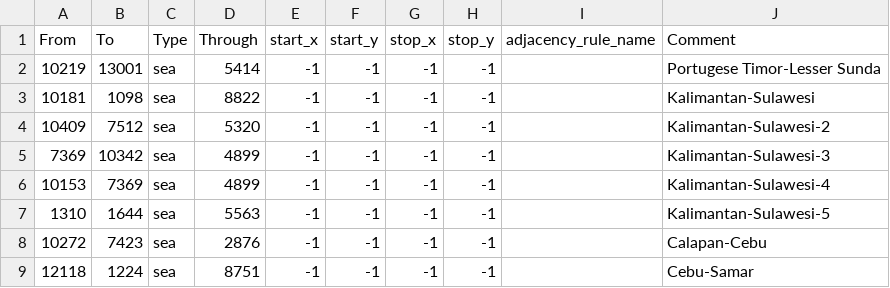
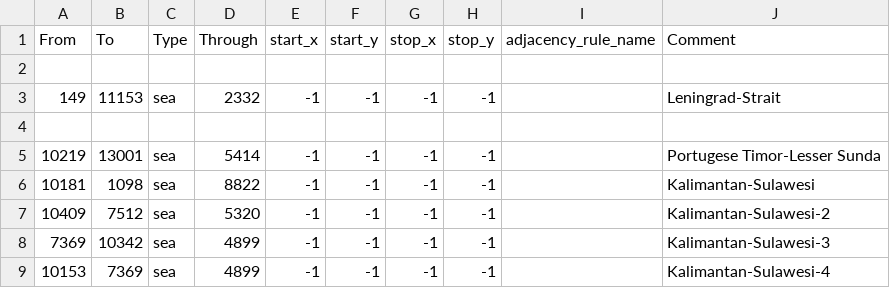
Before and after one commit to LuciferHorst/HFU-3.0, a CSV file: map/adjacencies.csv, drawn as a sheet; only a part is shown; the shorter side is filled out with more unchanged rows; the diff names each change by its address in the sheet, - before the commit and + after, or states it on an @@ line.

Commit message:
leningrad strait and train techs

```diff
--- a/map/adjacencies.csv
+++ b/map/adjacencies.csv
+row 2: (empty)
+row 3: 149 | 11153 | sea | 2332 | -1 | -1 | -1 | -1 |  | Leningrad-Strait
+row 4: (empty)
```
Also changed, not shown: 7 other files.
